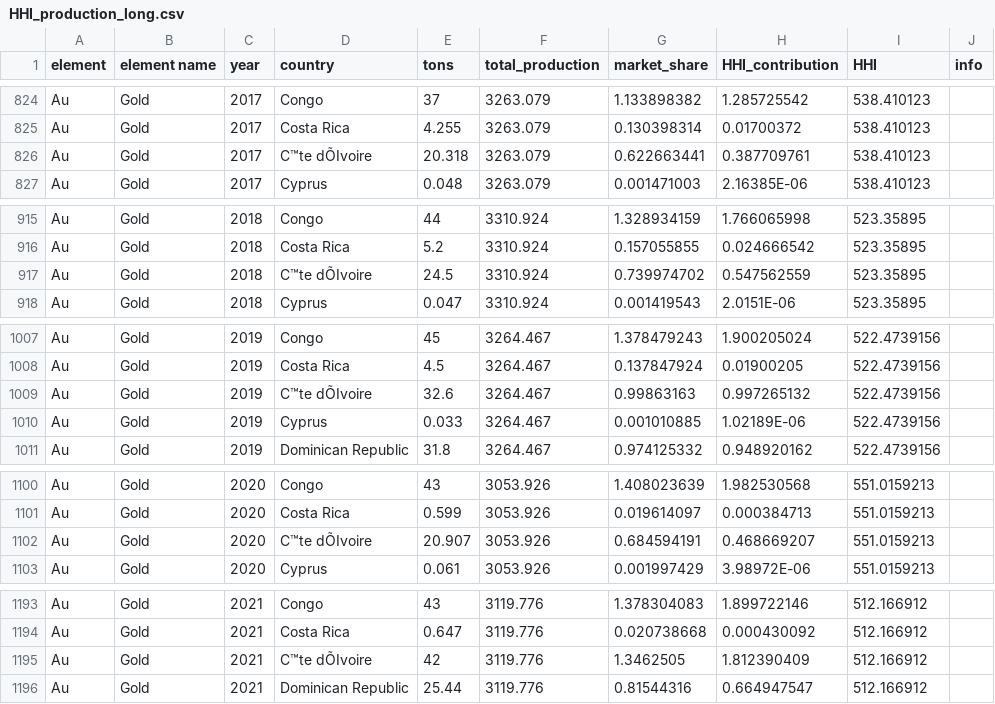
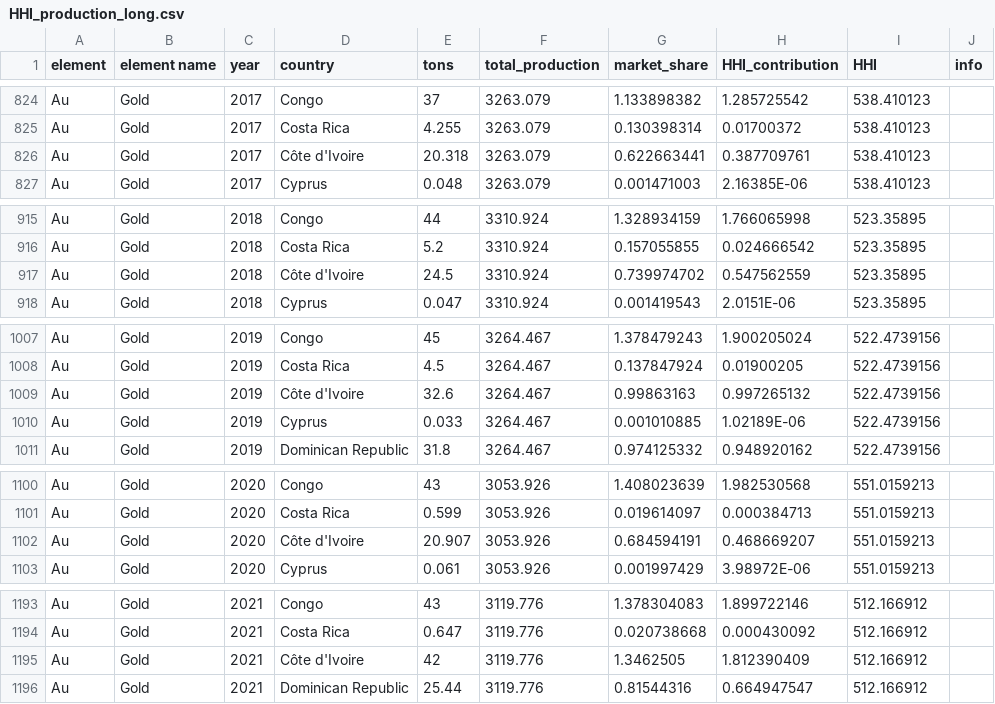
Before and after one commit to truptimohanty/mineral-ai, a CSV file: static/data/HHI_production_long.csv, drawn as a sheet; only a part is shown, gaps mark what is left out; the diff covers the shown part only; the diff names each change by its address in the sheet, - before the commit and + after, or states it on an @@ line.

```diff
--- a/static/data/HHI_production_long.csv
+++ b/static/data/HHI_production_long.csv
-D826 (country): C™te dÕIvoire
+D826 (country): Côte d'Ivoire
-D917 (country): C™te dÕIvoire
+D917 (country): Côte d'Ivoire
-D1009 (country): C™te dÕIvoire
+D1009 (country): Côte d'Ivoire
-D1102 (country): C™te dÕIvoire
+D1102 (country): Côte d'Ivoire
-D1195 (country): C™te dÕIvoire
+D1195 (country): Côte d'Ivoire
```
Also changed, not shown: 10 edited cells elsewhere in this file, static/data/HHI_reserve_long.csv, 6 other files.
